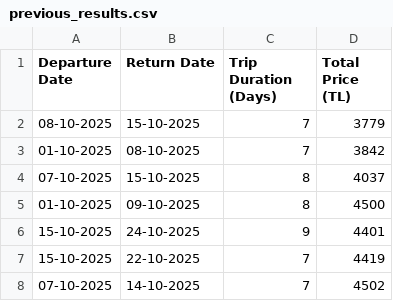
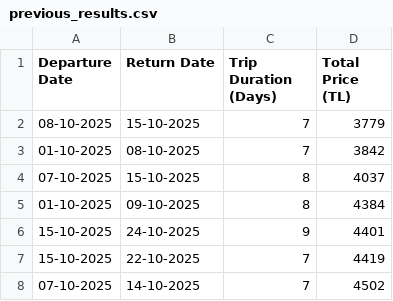
Before and after one commit to asrinsevim/PegasusFlightTracker, a CSV file: previous_results.csv, drawn as a sheet; only a part is shown.

```diff
--- a/previous_results.csv
+++ b/previous_results.csv
@@ -4,3 +4,3 @@ Departure Date,Return Date,Trip Duration (Days),Total Price (TL)
 07-10-2025,15-10-2025,8,4037
-01-10-2025,09-10-2025,8,4500
+01-10-2025,09-10-2025,8,4384
 15-10-2025,24-10-2025,9,4401
```
